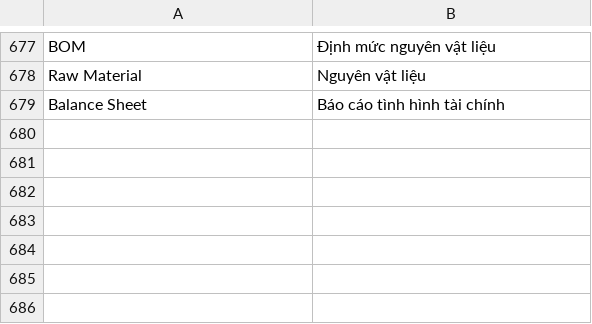
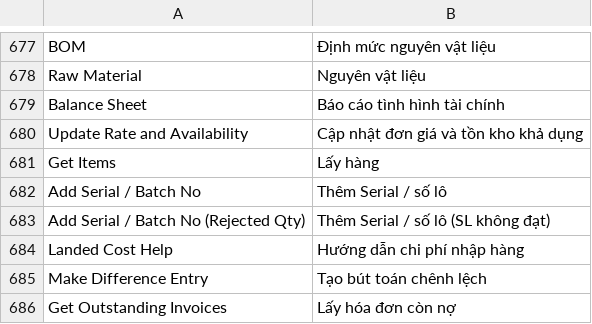
Before and after one commit to tienduongmarcom/aphvh, a CSV file: aphvh/translations/vi.csv, drawn as a sheet; only a part is shown, gaps mark what is left out; the diff names each change by its address in the sheet, - before the commit and + after, or states it on an @@ line.

```diff
--- a/aphvh/translations/vi.csv
+++ b/aphvh/translations/vi.csv
+row 680: Update Rate and Availability | Cập nhật đơn giá và tồn kho khả dụng
+row 681: Get Items | Lấy hàng
+row 682: Add Serial / Batch No | Thêm Serial / số lô
+row 683: Add Serial / Batch No (Rejected Qty) | Thêm Serial / số lô (SL không đạt)
+row 684: Landed Cost Help | Hướng dẫn chi phí nhập hàng
+row 685: Make Difference Entry | Tạo bút toán chênh lệch
+row 686: Get Outstanding Invoices | Lấy hóa đơn còn nợ
```
Also changed, not shown: 3 other files.
